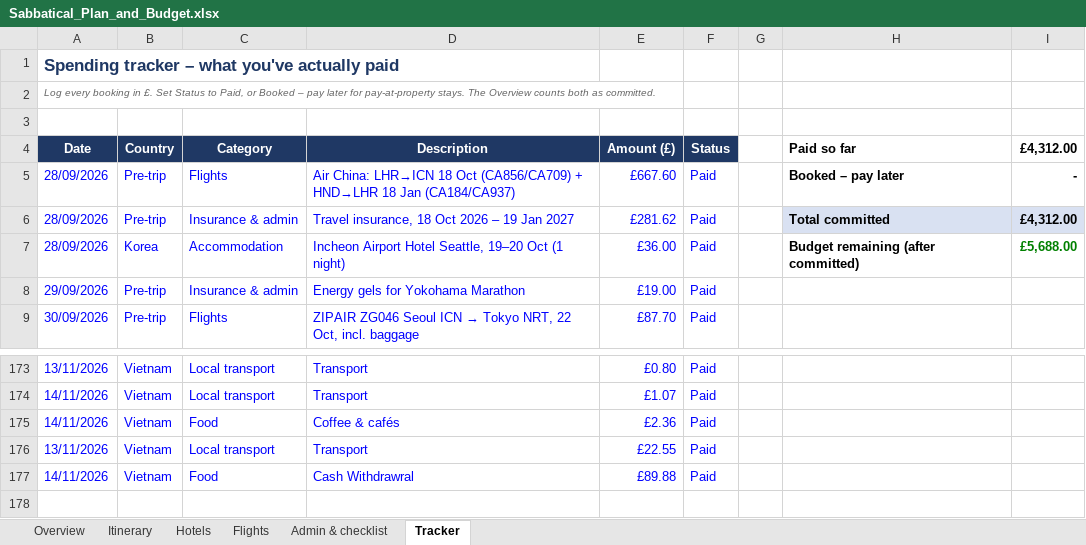
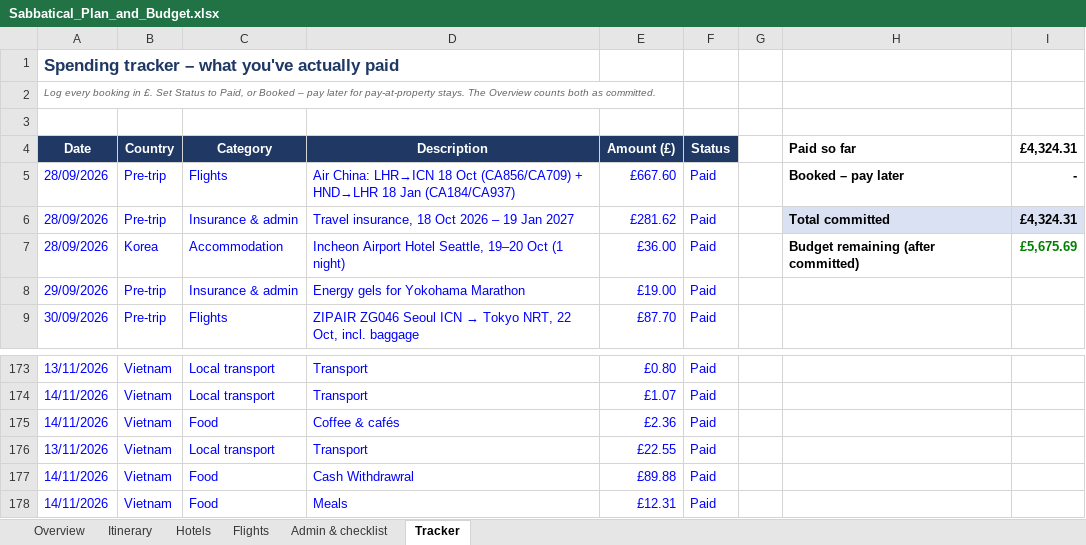
Before and after one commit to mhbae-dev/sabbatical-dashboard, an Excel workbook: Sabbatical_Plan_and_Budget.xlsx, sheet Tracker, drawn as a sheet; only a part is shown, gaps mark what is left out; values as stored, in another font and other column widths than the file's, no borders; the diff names each change by its address in the sheet, - before the commit and + after, or states it on an @@ line.

```diff
--- a/Sabbatical_Plan_and_Budget.xlsx (sheet Tracker)
+++ b/Sabbatical_Plan_and_Budget.xlsx (sheet Tracker)
-I4: £4,312.00
+I4: £4,324.31
-I6 (£4,324.31): £4,312.00
+I6 (£4,324.31): £4,324.31
-I7 (£4,324.31): £5,688.00
+I7 (£4,324.31): £5,675.69
+row 178: 14/11/2026 | Vietnam | Food | Meals | £12.31 | Paid
```
Also changed, not shown: sheet Overview, hidden cells.
